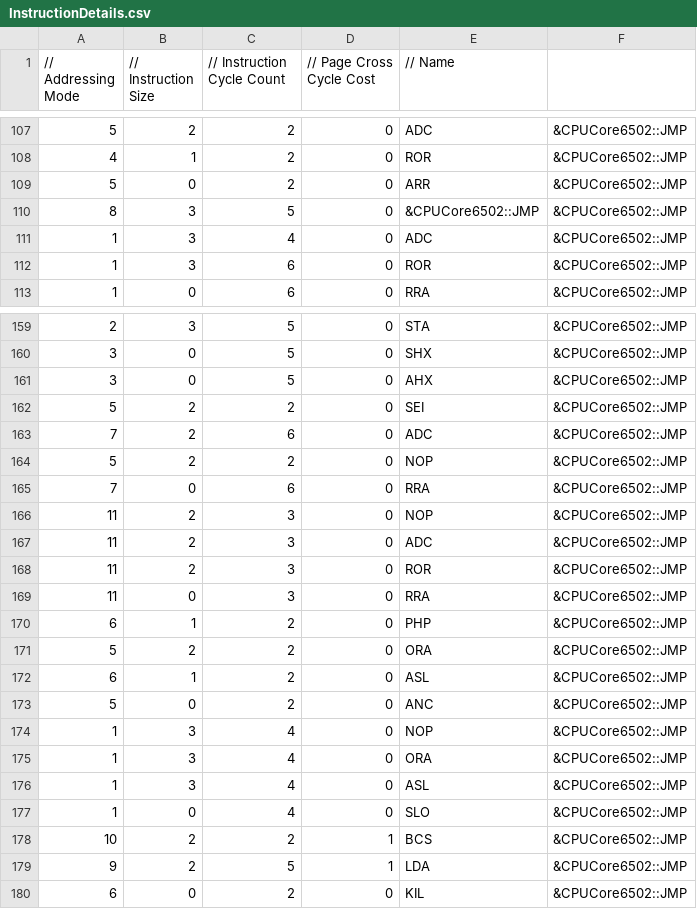
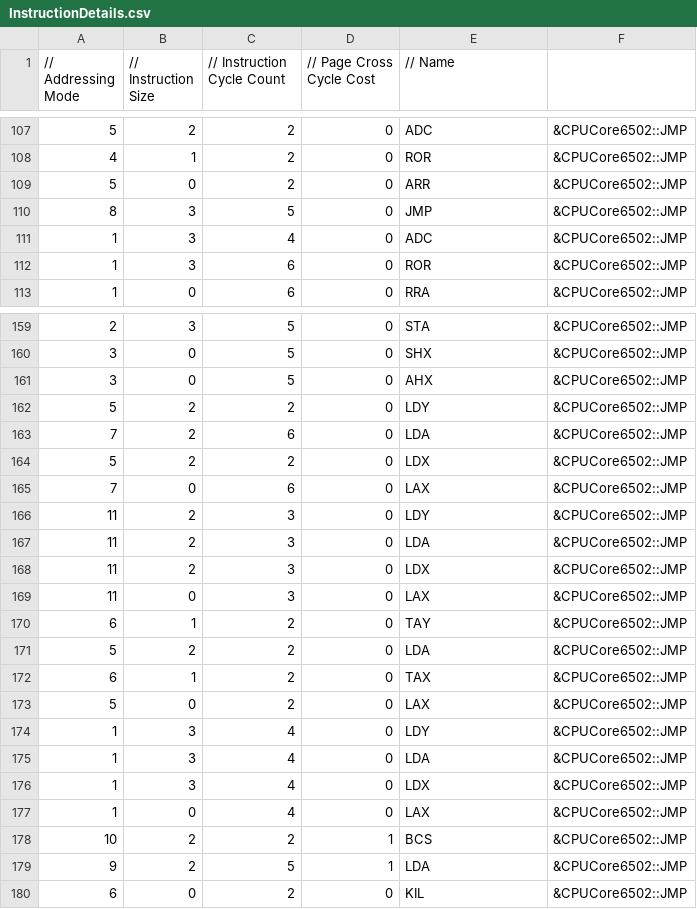
Before and after one commit to raunraun/raunnes, a CSV file: src/InstructionDetails.csv, drawn as a sheet; only a part is shown, gaps mark what is left out.

```diff
--- a/src/InstructionDetails.csv
+++ b/src/InstructionDetails.csv
@@ -109,3 +109,3 @@
 5,0,2,0,"ARR", &CPUCore6502::JMP,
-8,3,5,0,"&CPUCore6502::JMP", &CPUCore6502::JMP,
+8,3,5,0,"JMP", &CPUCore6502::JMP,
 1,3,4,0,"ADC", &CPUCore6502::JMP,
@@ -161,18 +161,18 @@
 3,0,5,0,"AHX", &CPUCore6502::JMP,
-5,2,2,0,"SEI", &CPUCore6502::JMP,
-7,2,6,0,"ADC", &CPUCore6502::JMP,
-5,2,2,0,"NOP", &CPUCore6502::JMP,
-7,0,6,0,"RRA", &CPUCore6502::JMP,
-11,2,3,0,"NOP", &CPUCore6502::JMP,
-11,2,3,0,"ADC", &CPUCore6502::JMP,
-11,2,3,0,"ROR", &CPUCore6502::JMP,
-11,0,3,0,"RRA", &CPUCore6502::JMP,
-6,1,2,0,"PHP", &CPUCore6502::JMP,
-5,2,2,0,"ORA", &CPUCore6502::JMP,
-6,1,2,0,"ASL", &CPUCore6502::JMP,
-5,0,2,0,"ANC", &CPUCore6502::JMP,
-1,3,4,0,"NOP", &CPUCore6502::JMP,
-1,3,4,0,"ORA", &CPUCore6502::JMP,
-1,3,4,0,"ASL", &CPUCore6502::JMP,
-1,0,4,0,"SLO", &CPUCore6502::JMP,
+5,2,2,0,"LDY", &CPUCore6502::JMP,
+7,2,6,0,"LDA", &CPUCore6502::JMP,
+5,2,2,0,"LDX", &CPUCore6502::JMP,
+7,0,6,0,"LAX", &CPUCore6502::JMP,
+11,2,3,0,"LDY", &CPUCore6502::JMP,
+11,2,3,0,"LDA", &CPUCore6502::JMP,
+11,2,3,0,"LDX", &CPUCore6502::JMP,
+11,0,3,0,"LAX", &CPUCore6502::JMP,
+6,1,2,0,"TAY", &CPUCore6502::JMP,
+5,2,2,0,"LDA", &CPUCore6502::JMP,
+6,1,2,0,"TAX", &CPUCore6502::JMP,
+5,0,2,0,"LAX", &CPUCore6502::JMP,
+1,3,4,0,"LDY", &CPUCore6502::JMP,
+1,3,4,0,"LDA", &CPUCore6502::JMP,
+1,3,4,0,"LDX", &CPUCore6502::JMP,
+1,0,4,0,"LAX", &CPUCore6502::JMP,
 10,2,2,1,"BCS", &CPUCore6502::JMP,
```
Also changed, not shown: 3 other files.
